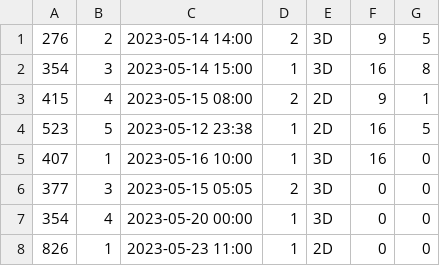
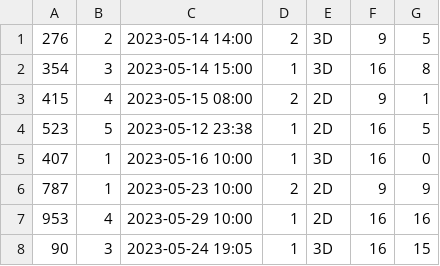
Before and after one commit to HanHoan195/CINESTAR, a CSV file: src/main/java/data/showtime.csv, drawn as a sheet; removed rows and columns are numbered as before the commit, all else as after; the diff names each change by its address in the sheet, - before the commit and + after, or states it on an @@ line.

```diff
--- a/src/main/java/data/showtime.csv
+++ b/src/main/java/data/showtime.csv
-row 6: 377 | 3 | 2023-05-15 05:05 | 2 | 3D | 0 | 0
-row 7: 354 | 4 | 2023-05-20 00:00 | 1 | 3D | 0 | 0
-row 8: 826 | 1 | 2023-05-23 11:00 | 1 | 2D | 0 | 0
+row 6: 787 | 1 | 2023-05-23 10:00 | 2 | 2D | 9 | 9
+row 7: 953 | 4 | 2023-05-29 10:00 | 1 | 2D | 16 | 16
+row 8: 90 | 3 | 2023-05-24 19:05 | 1 | 3D | 16 | 15
```
Also changed, not shown: src/main/java/data/listphim.csv, src/main/java/data/order.csv, 15 other files.
